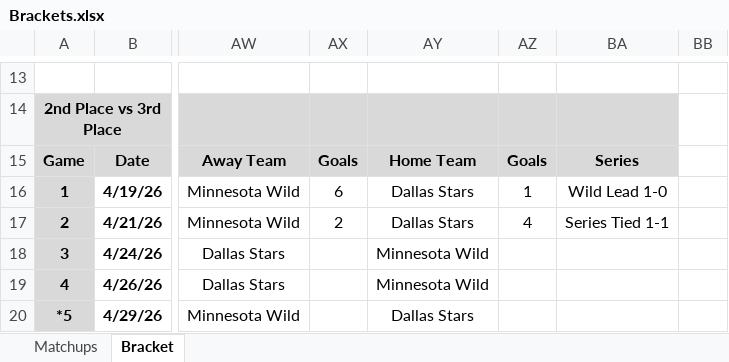
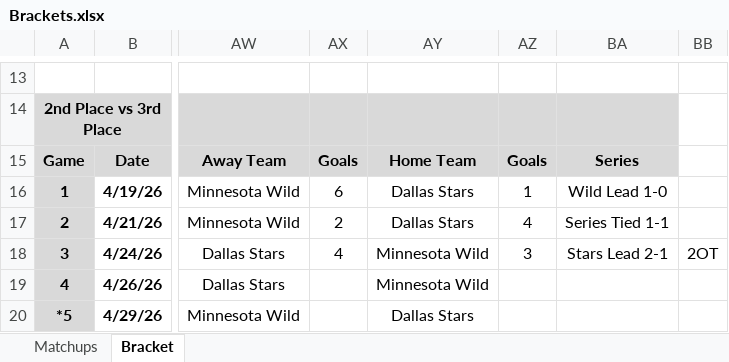
Before and after one commit to cmwrite/NHLStats, an Excel workbook: 2025_2026/Playoffs/Brackets.xlsx, sheet Bracket, drawn as a sheet; only a part is shown, gaps mark what is left out; values as stored, in another font and other column widths than the file's, no borders; the diff names each change by its address in the sheet, - before the commit and + after, or states it on an @@ line.

Commit message:
Updated Playoff Bracket
Data Input to EOD 4/22/26

```diff
--- a/2025_2026/Playoffs/Brackets.xlsx (sheet Bracket)
+++ b/2025_2026/Playoffs/Brackets.xlsx (sheet Bracket)
-AX18: (empty)
+AX18: 4
-AZ18: (empty)
+AZ18: 3
-BA18: (empty)
+BA18: Stars Lead 2-1
-BB18: (empty)
+BB18: 2OT
```
